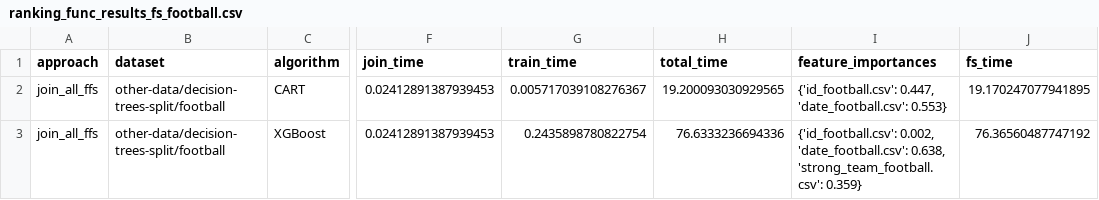
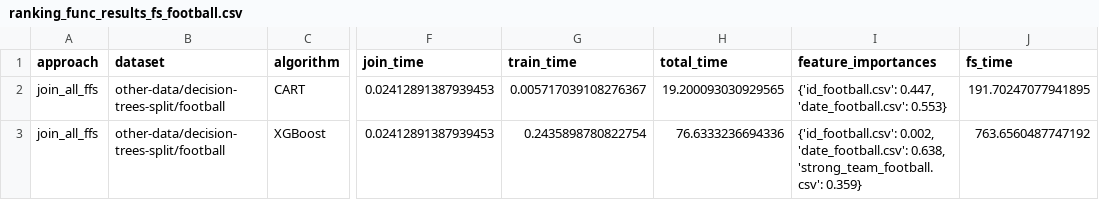
Before and after one commit to delftdata/autofeat, a CSV file: experiment_results/ranking_func_results_fs_football.csv, drawn as a sheet; only a part is shown, gaps mark what is left out; the diff names each change by its address in the sheet, - before the commit and + after, or states it on an @@ line.

```diff
--- a/experiment_results/ranking_func_results_fs_football.csv
+++ b/experiment_results/ranking_func_results_fs_football.csv
-J2 (fs_time): 19.170247077941895
+J2 (fs_time): 191.70247077941895
-J3 (fs_time): 76.36560487747192
+J3 (fs_time): 763.6560487747192
```
Also changed, not shown: experiment_results/ranking_func_results_fs_CORA.csv, experiment_results/ranking_func_results_fs_CiteSeer.csv, 3 other files.
